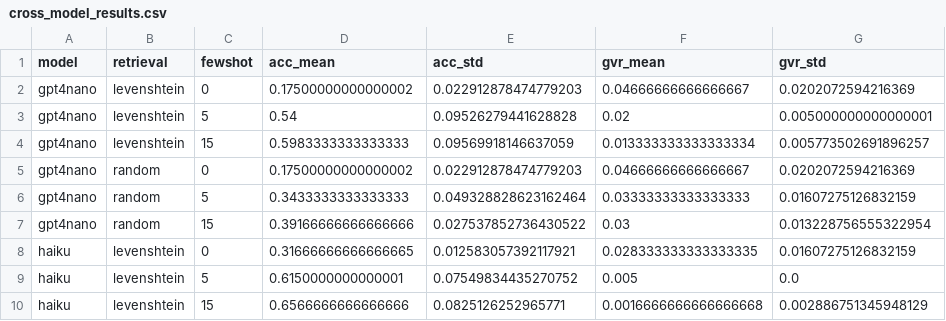
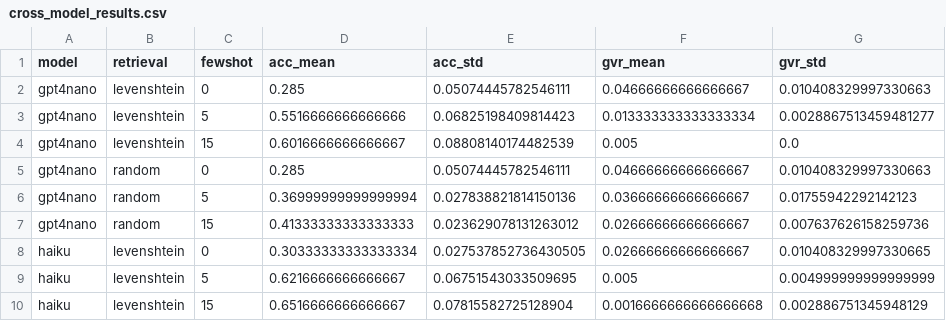
Before and after one commit to gomathi-l/controlflow-llms, a CSV file: sepsis-controlflow/cross_model_results.csv, drawn as a sheet; only a part is shown; the diff covers the shown part only.

Commit message:
Update results

```diff
--- a/sepsis-controlflow/cross_model_results.csv
+++ b/sepsis-controlflow/cross_model_results.csv
@@ -1,10 +1,10 @@
 model,retrieval,fewshot,acc_mean,acc_std,gvr_mean,gvr_std
-gpt4nano,levenshtein,0,0.17500000000000002,0.022912878474779203,0.04666666666666667,0.0202072594216369
-gpt4nano,levenshtein,5,0.54,0.09526279441628828,0.02,0.005000000000000001
-gpt4nano,levenshtein,15,0.5983333333333333,0.09569918146637059,0.013333333333333334,0.005773502691896257
-gpt4nano,random,0,0.17500000000000002,0.022912878474779203,0.04666666666666667,0.0202072594216369
-gpt4nano,random,5,0.3433333333333333,0.049328828623162464,0.03333333333333333,0.01607275126832159
-gpt4nano,random,15,0.39166666666666666,0.027537852736430522,0.03,0.013228756555322954
-haiku,levenshtein,0,0.31666666666666665,0.012583057392117921,0.028333333333333335,0.01607275126832159
-haiku,levenshtein,5,0.6150000000000001,0.07549834435270752,0.005,0.0
-haiku,levenshtein,15,0.6566666666666666,0.0825126252965771,0.0016666666666666668,0.002886751345948129
+gpt4nano,levenshtein,0,0.285,0.05074445782546111,0.04666666666666667,0.010408329997330663
+gpt4nano,levenshtein,5,0.5516666666666666,0.06825198409814423,0.013333333333333334,0.0028867513459481277
+gpt4nano,levenshtein,15,0.6016666666666667,0.08808140174482539,0.005,0.0
+gpt4nano,random,0,0.285,0.05074445782546111,0.04666666666666667,0.010408329997330663
+gpt4nano,random,5,0.36999999999999994,0.027838821814150136,0.03666666666666667,0.01755942292142123
+gpt4nano,random,15,0.41333333333333333,0.023629078131263012,0.02666666666666667,0.007637626158259736
+haiku,levenshtein,0,0.30333333333333334,0.027537852736430505,0.02666666666666667,0.010408329997330665
+haiku,levenshtein,5,0.6216666666666667,0.06751543033509695,0.005,0.004999999999999999
+haiku,levenshtein,15,0.6516666666666667,0.07815582725128904,0.0016666666666666668,0.002886751345948129
```
Also changed, not shown: 28 edited cells elsewhere in this file, bpi-controlflow/cross_model_results.csv, sepsis-controlflow/all_baseline_results.csv, 12 other files.
